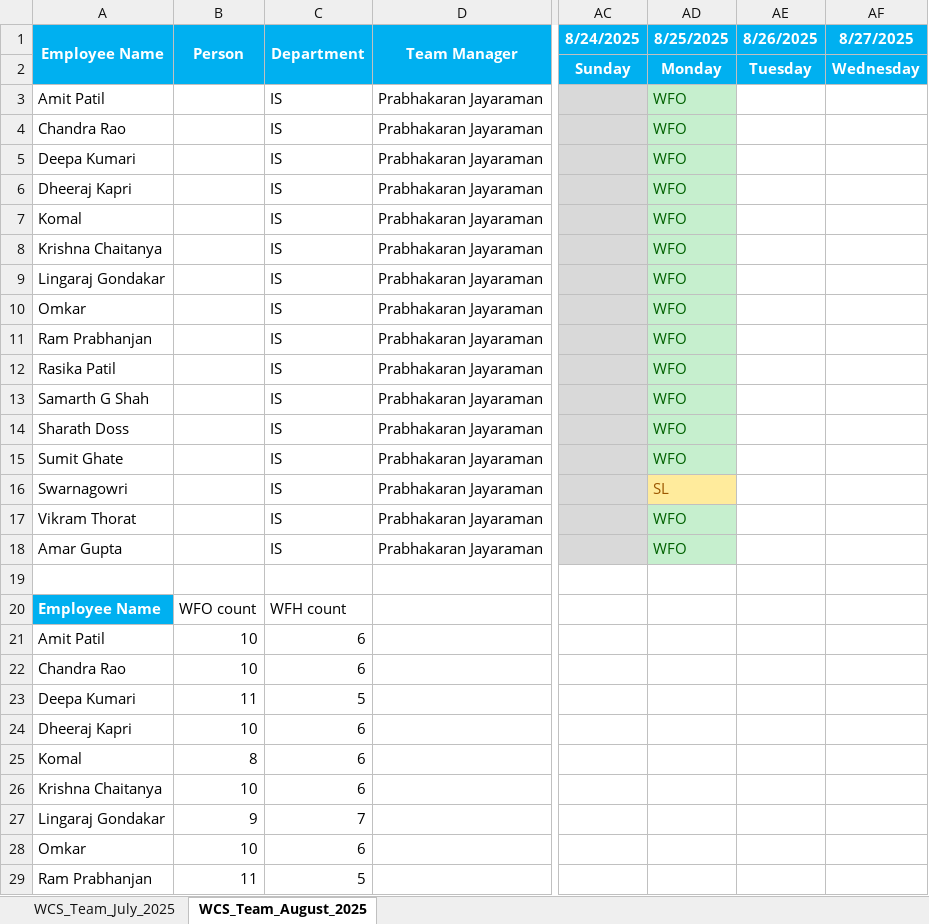
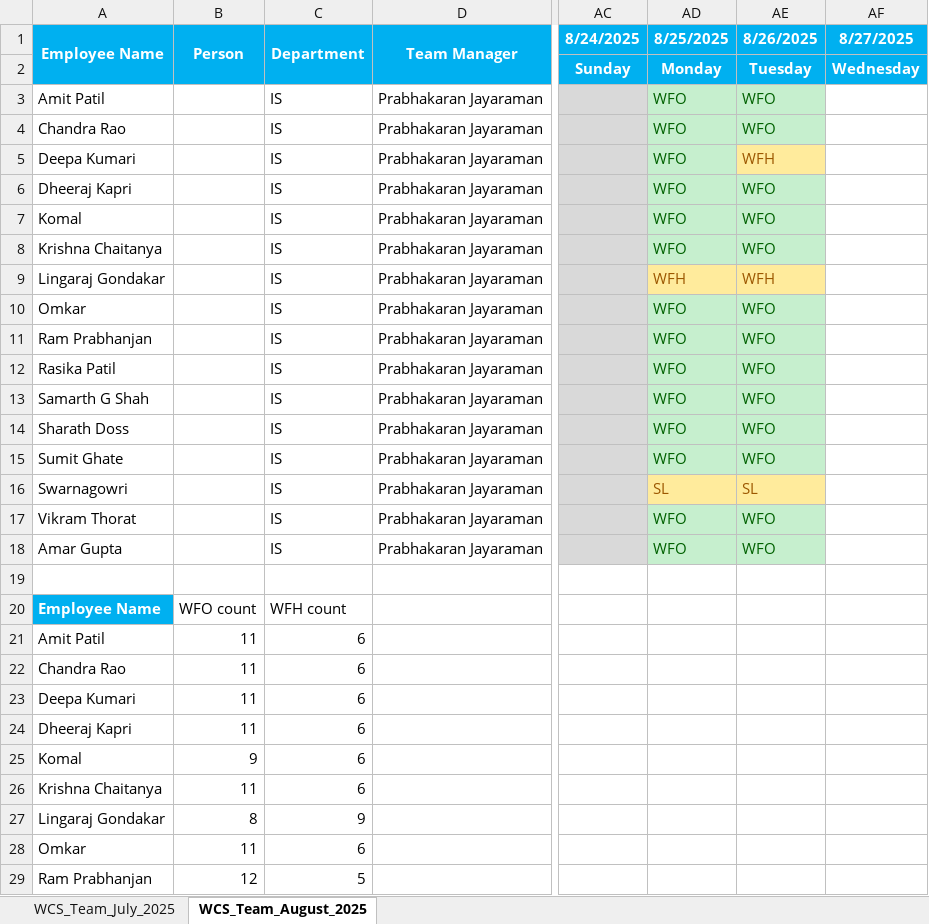
Before and after one commit to rethinsilvester/wfo-tracker, an Excel workbook: data/wcs-dev/WCS_DEV_tracker.xlsx, sheet WCS_Team_August_2025, drawn as a sheet; only a part is shown, gaps mark what is left out; values as stored, in another font and other column widths than the file's, no borders; conditional formats not drawn; the diff covers the shown part only; the diff names each change by its address in the sheet, - before the commit and + after, or states it on an @@ line.

```diff
--- a/data/wcs-dev/WCS_DEV_tracker.xlsx (sheet WCS_Team_August_2025)
+++ b/data/wcs-dev/WCS_DEV_tracker.xlsx (sheet WCS_Team_August_2025)
-AE3:AE4 (8/26/2025): (empty)
+AE3:AE4 (8/26/2025): WFO
-AE3:AE4 fill: none
+AE3:AE4 fill: #C6EFCE
-AE5 (8/26/2025): (empty)
+AE5 (8/26/2025): WFH
-AE5 fill: none
+AE5 fill: #FFEB9C
-AE6:AE8 (8/26/2025): (empty)
+AE6:AE8 (8/26/2025): WFO
-AE6:AE8 fill: none
+AE6:AE8 fill: #C6EFCE
-AD9 (8/25/2025): WFO
+AD9 (8/25/2025): WFH
@@ AD9 fill: #C6EFCE → #FFEB9C, text colour: #006100 → #9C5700 @@
-AE9 (8/26/2025): (empty)
+AE9 (8/26/2025): WFH
-AE9 fill: none
+AE9 fill: #FFEB9C
-AE10:AE15 (8/26/2025): (empty)
+AE10:AE15 (8/26/2025): WFO
-AE10:AE15 fill: none
+AE10:AE15 fill: #C6EFCE
-AE16 (8/26/2025): (empty)
+AE16 (8/26/2025): SL
-AE16 fill: none
+AE16 fill: #FFEB9C
-AE17:AE18 (8/26/2025): (empty)
+AE17:AE18 (8/26/2025): WFO
-AE17:AE18 fill: none
+AE17:AE18 fill: #C6EFCE
-B21:B22 (Person): 10
+B21:B22 (Person): 11
-C23 (Department): 5
+C23 (Department): 6
-B24 (Person): 10
+B24 (Person): 11
-B25 (Person): 8
+B25 (Person): 9
-B26 (Person): 10
+B26 (Person): 11
-B27 (Person): 9
+B27 (Person): 8
-C27 (Department): 7
+C27 (Department): 9
-B28 (Person): 10
+B28 (Person): 11
-B29 (Person): 11
+B29 (Person): 12
```
Also changed, not shown: 6 edited cells elsewhere in this sheet, 1 other file.
